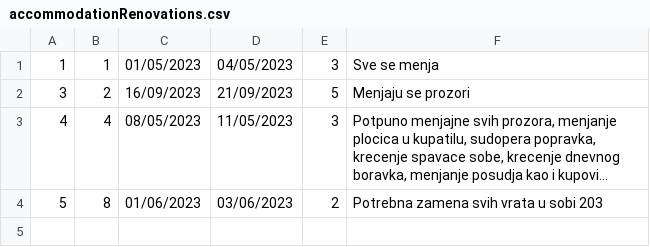
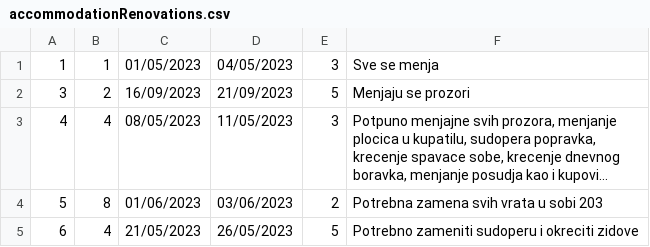
Before and after one commit to urosjevtic/SIMS-project, a CSV file: InitialProject/InitialProject/Resources/Data/accommodationRenovations.csv, drawn as a sheet; long unchanged cells end in ….

Commit message:
Renovation validation

```diff
--- a/InitialProject/InitialProject/Resources/Data/accommodationRenovations.csv
+++ b/InitialProject/InitialProject/Resources/Data/accommodationRenovations.csv
@@ -4 +4,2 @@
 5|8|01/06/2023|03/06/2023|2|Potrebna zamena svih vrata u sobi 203
+6|4|21/05/2023|26/05/2023|5|Potrebno zameniti sudoperu i okreciti zidove
```
Also changed, not shown: 4 other files.
